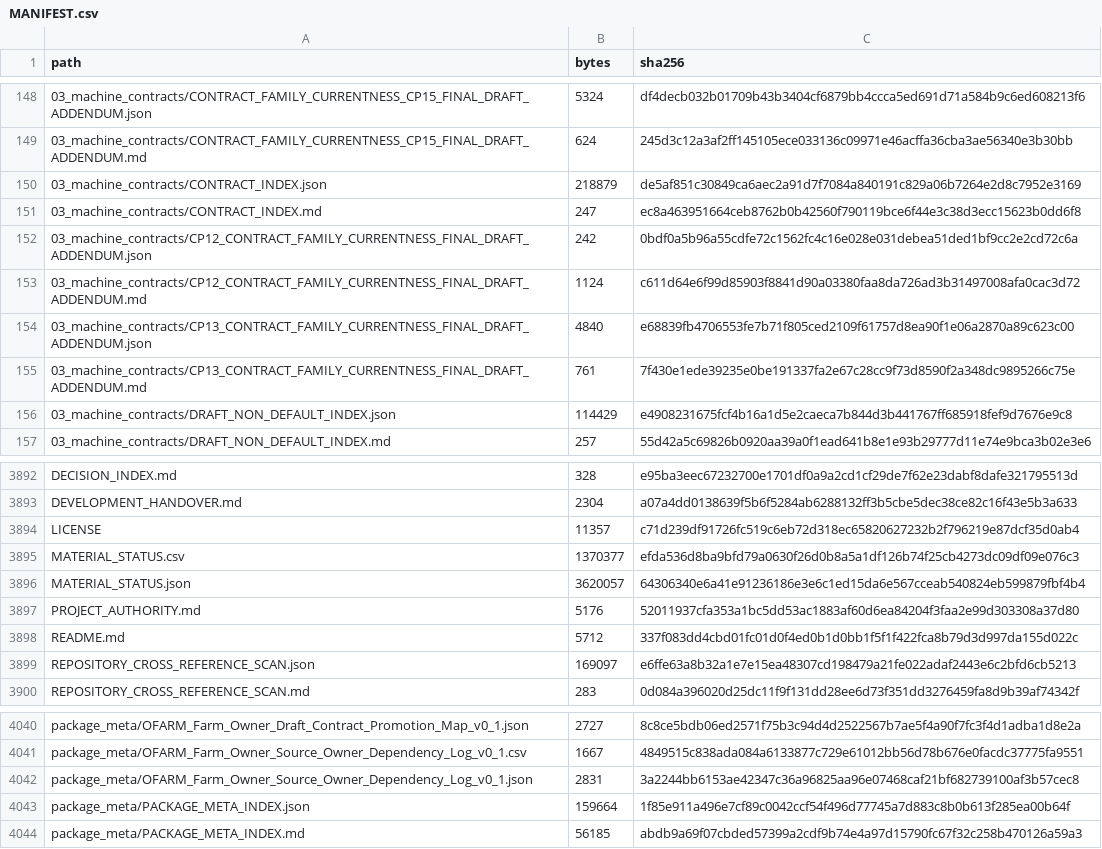
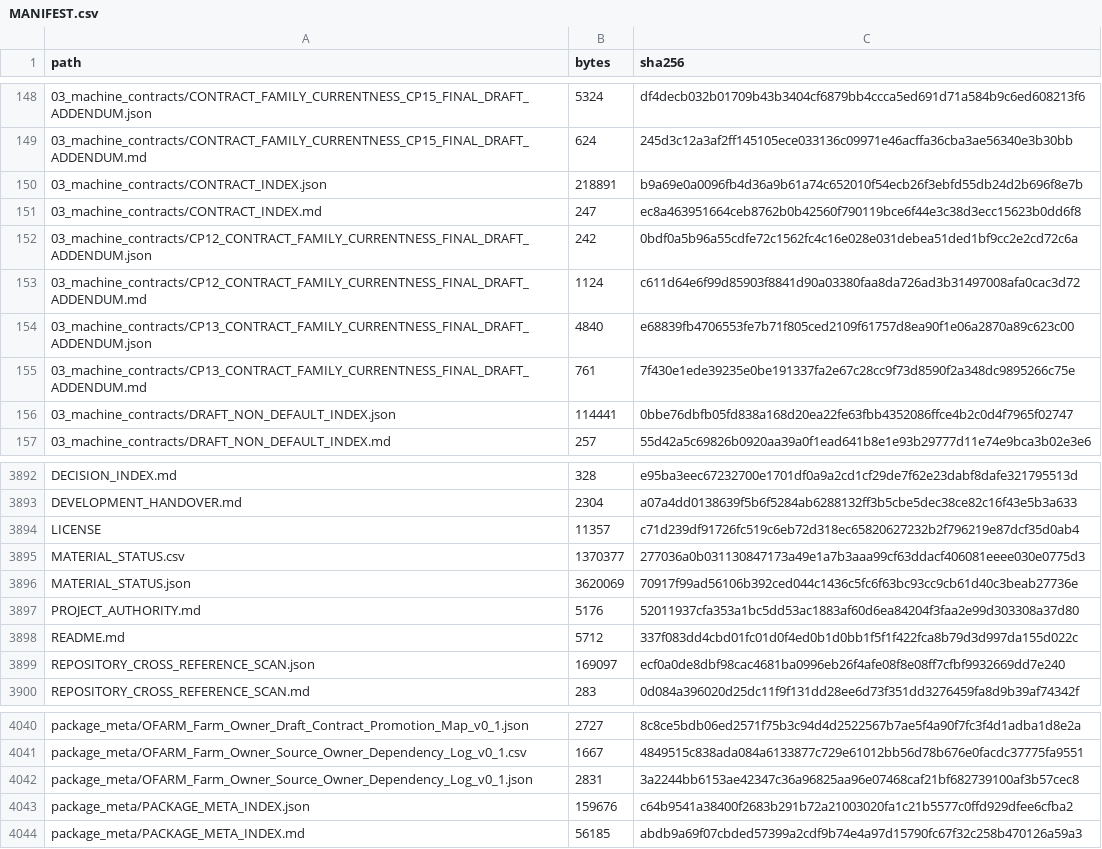
Before and after one commit to samovers/OFARM, a CSV file: MANIFEST.csv, drawn as a sheet; only a part is shown, gaps mark what is left out; the diff covers the shown part only.

```diff
--- a/MANIFEST.csv
+++ b/MANIFEST.csv
@@ -149,3 +149,3 @@ path,bytes,sha256
 03_machine_contracts/CONTRACT_FAMILY_CURRENTNESS_CP15_FINAL_DRAFT_ADDENDUM.md,624,245d3c12a3af2ff145105ece033136c09971e46acffa36cba3ae56340e3b30bb
-03_machine_contracts/CONTRACT_INDEX.json,218879,de5af851c30849ca6aec2a91d7f7084a840191c829a06b7264e2d8c7952e3169
+03_machine_contracts/CONTRACT_INDEX.json,218891,b9a69e0a0096fb4d36a9b61a74c652010f54ecb26f3ebfd55db24d2b696f8e7b
 03_machine_contracts/CONTRACT_INDEX.md,247,ec8a463951664ceb8762b0b42560f790119bce6f44e3c38d3ecc15623b0dd6f8
@@ -155,3 +155,3 @@ path,bytes,sha256
 03_machine_contracts/CP13_CONTRACT_FAMILY_CURRENTNESS_FINAL_DRAFT_ADDENDUM.md,761,7f430e1ede39235e0be191337fa2e67c28cc9f73d8590f2a348dc9895266c75e
-03_machine_contracts/DRAFT_NON_DEFAULT_INDEX.json,114429,e4908231675fcf4b16a1d5e2caeca7b844d3b441767ff685918fef9d7676e9c8
+03_machine_contracts/DRAFT_NON_DEFAULT_INDEX.json,114441,0bbe76dbfb05fd838a168d20ea22fe63fbb4352086ffce4b2c0d4f7965f02747
 03_machine_contracts/DRAFT_NON_DEFAULT_INDEX.md,257,55d42a5c69826b0920aa39a0f1ead641b8e1e93b29777d11e74e9bca3b02e3e6
@@ -3894,7 +3894,7 @@ DEVELOPMENT_HANDOVER.md,2304,a07a4dd0138639f5b6f5284ab6288132ff3b5cbe5dec38ce82c
 LICENSE,11357,c71d239df91726fc519c6eb72d318ec65820627232b2f796219e87dcf35d0ab4
-MATERIAL_STATUS.csv,1370377,efda536d8ba9bfd79a0630f26d0b8a5a1df126b74f25cb4273dc09df09e076c3
-MATERIAL_STATUS.json,3620057,64306340e6a41e91236186e3e6c1ed15da6e567cceab540824eb599879fbf4b4
+MATERIAL_STATUS.csv,1370377,277036a0b031130847173a49e1a7b3aaa99cf63ddacf406081eeee030e0775d3
+MATERIAL_STATUS.json,3620069,70917f99ad56106b392ced044c1436c5fc6f63bc93cc9cb61d40c3beab27736e
 PROJECT_AUTHORITY.md,5176,52011937cfa353a1bc5dd53ac1883af60d6ea84204f3faa2e99d303308a37d80
 README.md,5712,337f083dd4cbd01fc01d0f4ed0b1d0bb1f5f1f422fca8b79d3d997da155d022c
-REPOSITORY_CROSS_REFERENCE_SCAN.json,169097,e6ffe63a8b32a1e7e15ea48307cd198479a21fe022adaf2443e6c2bfd6cb5213
+REPOSITORY_CROSS_REFERENCE_SCAN.json,169097,ecf0a0de8dbf98cac4681ba0996eb26f4afe08f8e08ff7cfbf9932669dd7e240
 REPOSITORY_CROSS_REFERENCE_SCAN.md,283,0d084a396020d25dc11f9f131dd28ee6d73f351dd3276459fa8d9b39af74342f
@@ -4042,3 +4042,3 @@ package_meta/OFARM_Farm_Owner_Source_Owner_Dependency_Log_v0_1.csv,1667,4849515c
 package_meta/OFARM_Farm_Owner_Source_Owner_Dependency_Log_v0_1.json,2831,3a2244bb6153ae42347c36a96825aa96e07468caf21bf682739100af3b57cec8
-package_meta/PACKAGE_META_INDEX.json,159664,1f85e911a496e7cf89c0042ccf54f496d77745a7d883c8b0b613f285ea00b64f
+package_meta/PACKAGE_META_INDEX.json,159676,c64b9541a38400f2683b291b72a21003020fa1c21b5577c0ffd929dfee6cfba2
 package_meta/PACKAGE_META_INDEX.md,56185,abdb9a69f07cbded57399a2cdf9b74e4a97d15790fc67f32c258b470126a59a3
```
Also changed, not shown: 43 edited cells elsewhere in this file, 34 other files.
